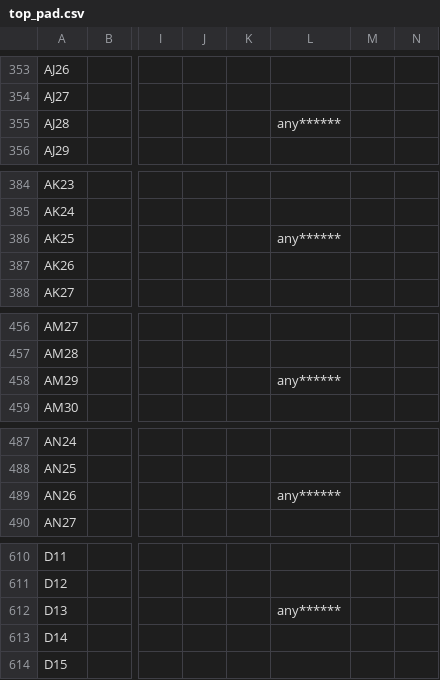
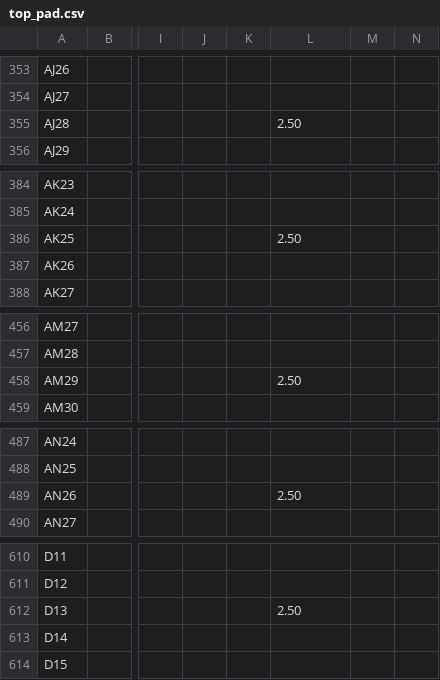
Before and after one commit to kpos/ML605_AD9284, a CSV file: HDL/Test01/top_pad.csv, drawn as a sheet; only a part is shown, gaps mark what is left out; the diff covers the shown part only; the diff names each change by its address in the sheet, - before the commit and + after, or states it on an @@ line.

```diff
--- a/HDL/Test01/top_pad.csv
+++ b/HDL/Test01/top_pad.csv
-L355: any******
+L355: 2.50
-L386: any******
+L386: 2.50
-L458: any******
+L458: 2.50
-L489: any******
+L489: 2.50
-L612: any******
+L612: 2.50
```
Also changed, not shown: 55 edited cells elsewhere in this file, 49 other files.
